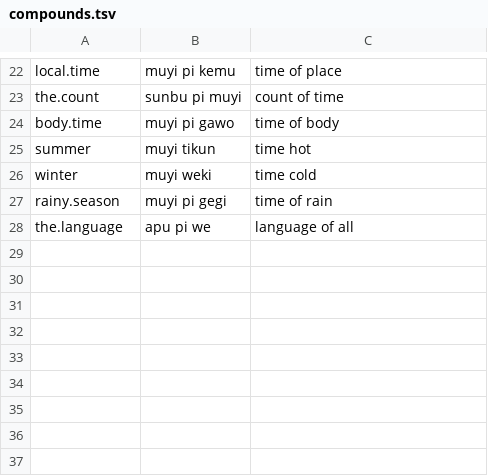
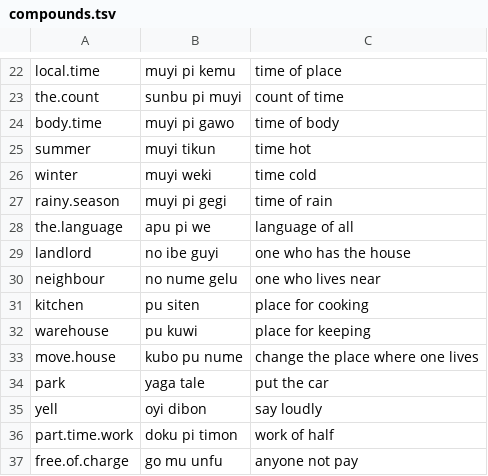
Before and after one commit to LilijoySkyseeker/apu-pi-we, a TSV file: data/compounds.tsv, drawn as a sheet; only a part is shown, gaps mark what is left out; the diff names each change by its address in the sheet, - before the commit and + after, or states it on an @@ line.

```diff
--- a/data/compounds.tsv
+++ b/data/compounds.tsv
+row 29: landlord | no ibe guyi | one who has the house
+row 30: neighbour | no nume gelu | one who lives near
+row 31: kitchen | pu siten | place for cooking
+row 32: warehouse | pu kuwi | place for keeping
+row 33: move.house | kubo pu nume | change the place where one lives
+row 34: park | yaga tale | put the car
+row 35: yell | oyi dibon | say loudly
+row 36: part.time.work | doku pi timon | work of half
+row 37: free.of.charge | go mu unfu | anyone not pay
```
Also changed, not shown: data/antonyms.tsv, data/lexicon.tsv, 3 other files.
